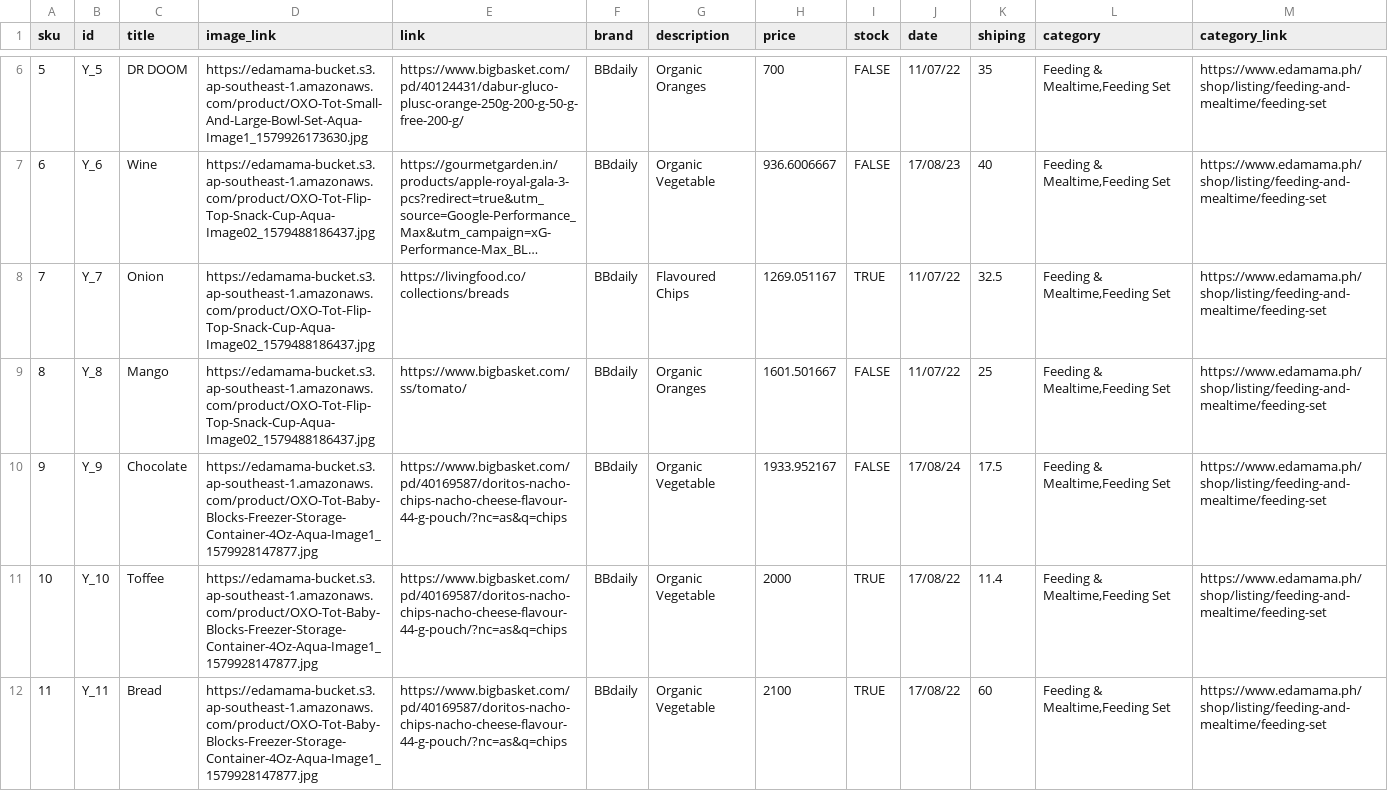
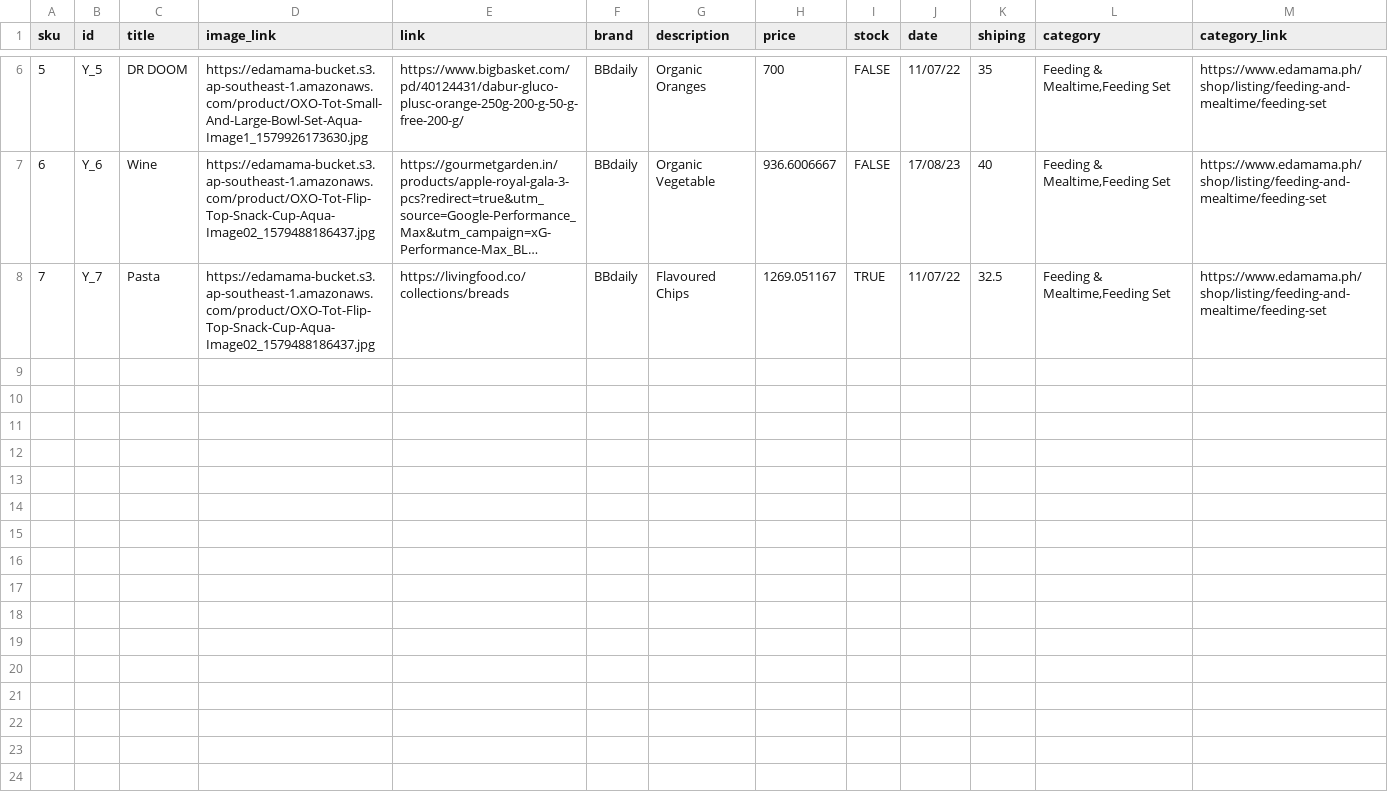
Before and after one commit to ashutoshMoengage/AutomationXML, a CSV file: new_CSV.csv, drawn as a sheet; only a part is shown, gaps mark what is left out; long unchanged cells end in …; the diff names each change by its address in the sheet, - before the commit and + after, or states it on an @@ line.

Commit message:
Update new_CSV.csv

```diff
--- a/new_CSV.csv
+++ b/new_CSV.csv
-C8 (title): Onion
+C8 (title): Pasta
-row 9: 8 | Y_8 | Mango | https://edamama-bucket.s3.ap-southeast-1.amazonaws.com/product/OXO-Tot-Flip-Top-Snack-Cup-Aqua-Image02_1579488186437.jpg | https://www.bigbasket.com/ss/tomato/ | BBdaily | Organic Oranges | 1601.501667 | FALSE | 11/07/22 | 25 | Feeding & Mealtime,Feeding Set | https://www.edamama.ph/shop/listing/feeding-and-mealtime/feeding-set
-row 10: 9 | Y_9 | Chocolate | https://edamama-bucket.s3.ap-southeast-1.amazonaws.com/product/OXO-Tot-Baby-Blocks-Freezer-Storage-Container-4Oz-Aqua-Image1_1579928147877.jpg | https://www.bigbasket.com/pd/40169587/doritos-nacho-chips-nacho-cheese-flavour-44-g-pouch/?nc=as&q=chips | BBdaily | Organic Vegetable | 1933.952167 | FALSE | 17/08/24 | 17.5 | Feeding & Mealtime,Feeding Set | https://www.edamama.ph/shop/listing/feeding-and-mealtime/feeding-set
-row 11: 10 | Y_10 | Toffee | https://edamama-bucket.s3.ap-southeast-1.amazonaws.com/product/OXO-Tot-Baby-Blocks-Freezer-Storage-Container-4Oz-Aqua-Image1_1579928147877.jpg | https://www.bigbasket.com/pd/40169587/doritos-nacho-chips-nacho-cheese-flavour-44-g-pouch/?nc=as&q=chips | BBdaily | Organic Vegetable | 2000 | TRUE | 17/08/22 | 11.4 | Feeding & Mealtime,Feeding Set | https://www.edamama.ph/shop/listing/feeding-and-mealtime/feeding-set
-row 12: 11 | Y_11 | Bread | https://edamama-bucket.s3.ap-southeast-1.amazonaws.com/product/OXO-Tot-Baby-Blocks-Freezer-Storage-Container-4Oz-Aqua-Image1_1579928147877.jpg | https://www.bigbasket.com/pd/40169587/doritos-nacho-chips-nacho-cheese-flavour-44-g-pouch/?nc=as&q=chips | BBdaily | Organic Vegetable | 2100 | TRUE | 17/08/22 | 60 | Feeding & Mealtime,Feeding Set | https://www.edamama.ph/shop/listing/feeding-and-mealtime/feeding-set
```
